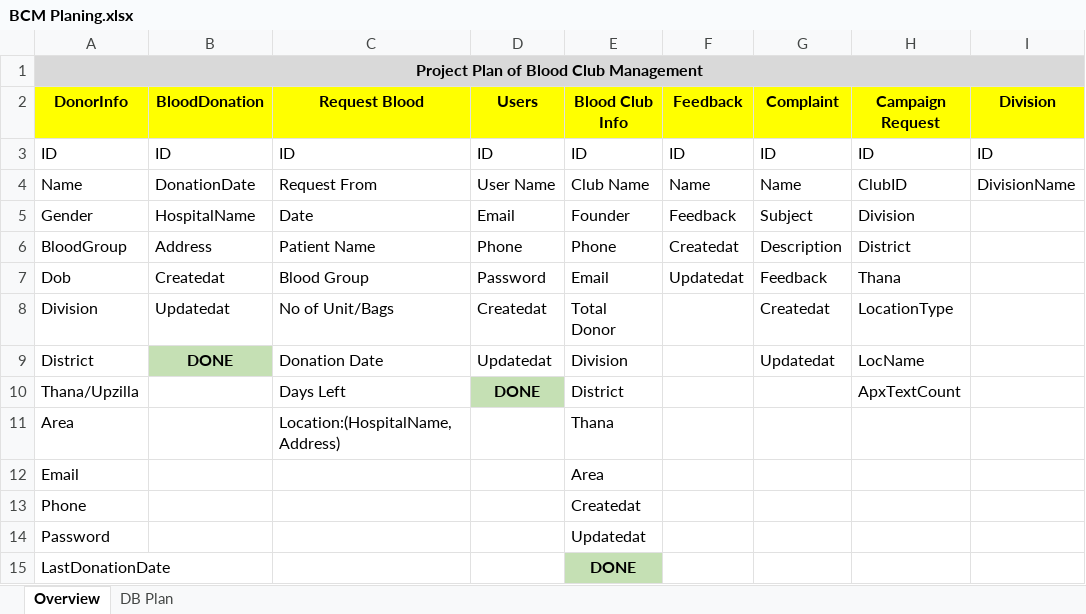
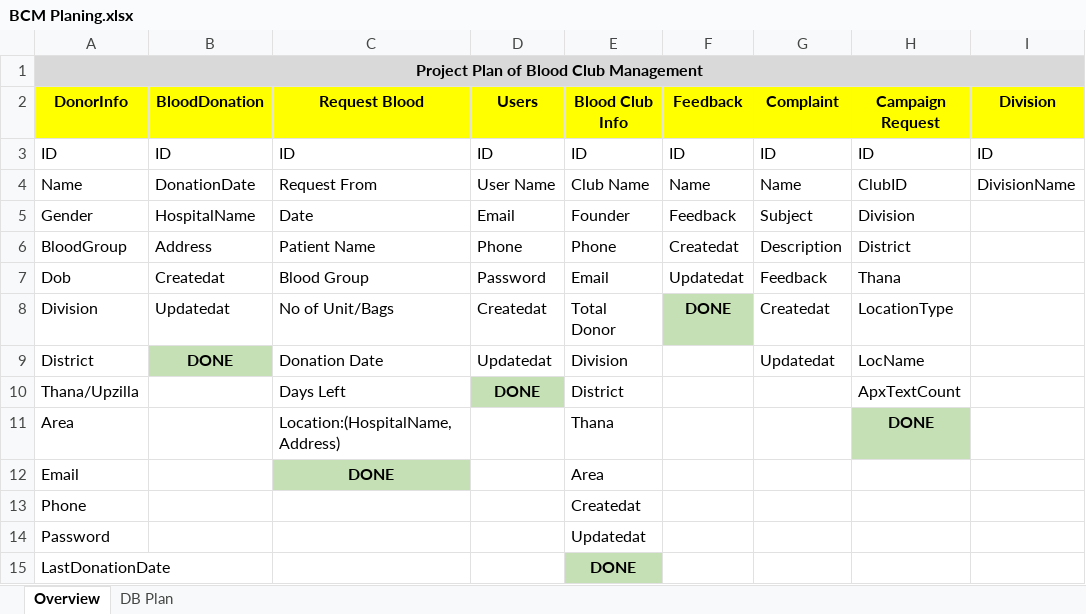
Before and after one commit to mojahid-rafi/BCM, an Excel workbook: admin/plan/BCM Planing.xlsx, sheet Overview, drawn as a sheet; only a part is shown; values as stored, in another font and other column widths than the file's, no borders; the diff names each change by its address in the sheet, - before the commit and + after, or states it on an @@ line.

Commit message:
Campaign Request and Feedback file added

```diff
--- a/admin/plan/BCM Planing.xlsx (sheet Overview)
+++ b/admin/plan/BCM Planing.xlsx (sheet Overview)
-F8 (Feedback): (empty)
+F8 (Feedback): DONE
-F8 fill: none
+F8 fill: #C5E0B4
-H11 (Campaign Request): (empty)
+H11 (Campaign Request): DONE
-H11 fill: none
+H11 fill: #C5E0B4
-C12 (Request Blood): (empty)
+C12 (Request Blood): DONE
-C12 fill: none
+C12 fill: #C5E0B4
```
Also changed, not shown: 4 other files.
